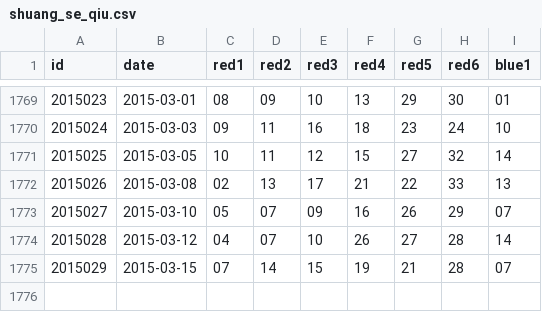
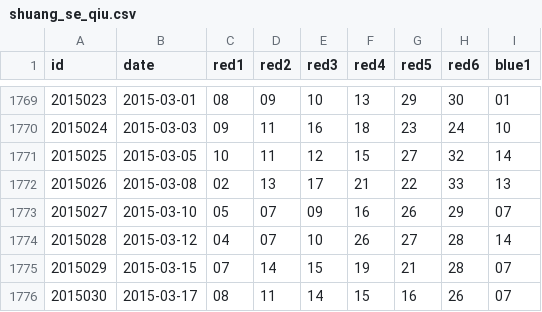
Before and after one commit to lyuehh/open-data, a CSV file: lottery/shuang_se_qiu.csv, drawn as a sheet; only a part is shown, gaps mark what is left out.

Commit message:
auto update

```diff
--- a/lottery/shuang_se_qiu.csv
+++ b/lottery/shuang_se_qiu.csv
@@ -1775 +1775,2 @@ id,date,red1,red2,red3,red4,red5,red6,blue1
 2015029,2015-03-15,07,14,15,19,21,28,07
+2015030,2015-03-17,08,11,14,15,16,26,07
```
